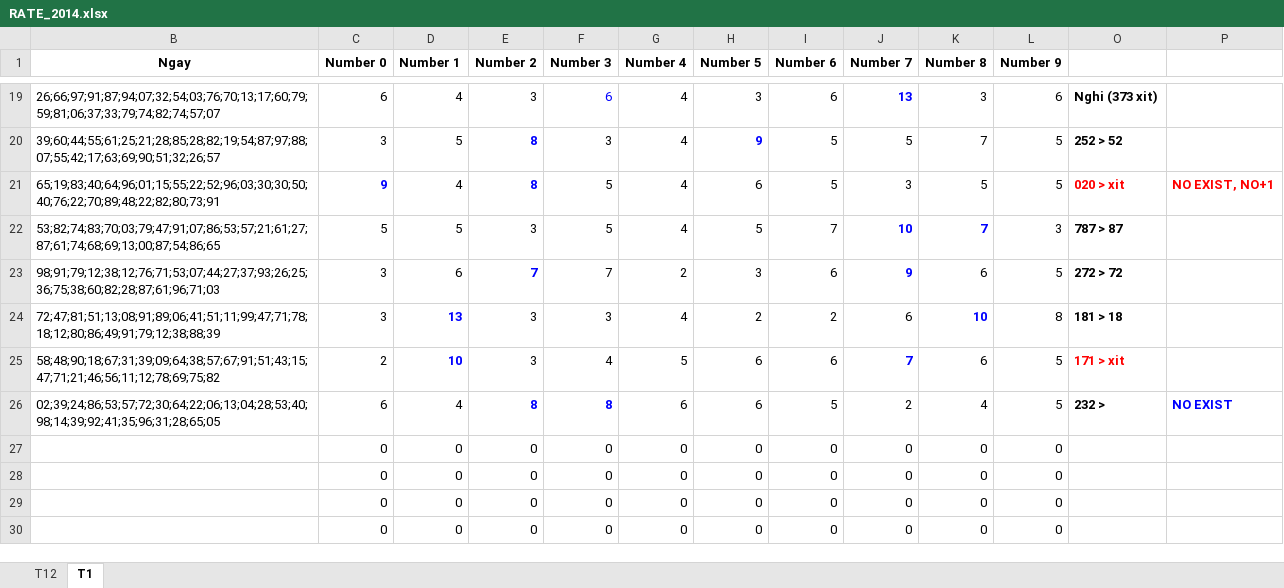
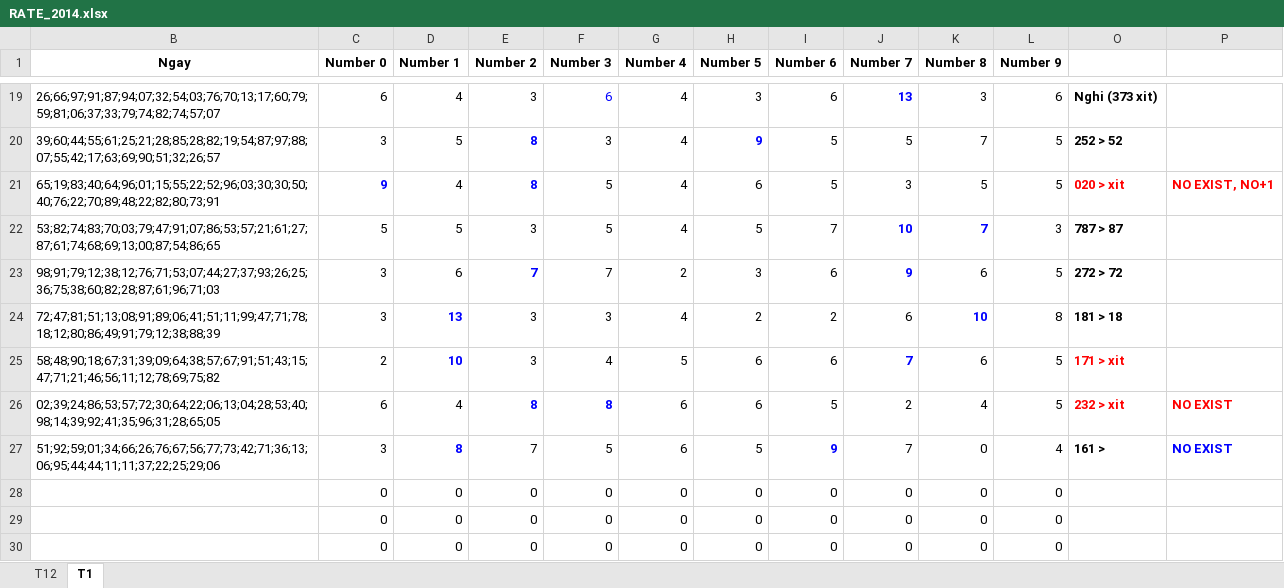
Before and after one commit to nampq/science, an Excel workbook: MakeMoney/Thong_Ke/xls/RATE_2014.xlsx, sheet T1, drawn as a sheet; only a part is shown, gaps mark what is left out; values as stored, in another font and other column widths than the file's, no borders; removed rows and columns are numbered as before the commit, all else as after; the diff names each change by its address in the sheet, - before the commit and + after, or states it on an @@ line.

```diff
--- a/MakeMoney/Thong_Ke/xls/RATE_2014.xlsx (sheet T1)
+++ b/MakeMoney/Thong_Ke/xls/RATE_2014.xlsx (sheet T1)
-O26: 232 >
+O26: 232 > xit
-O26 text colour: black
+O26 text colour: #FF0000
-P26 text colour: #0000FF
+P26 text colour: #FF0000
-row 27:  | 0 | 0 | 0 | 0 | 0 | 0 | 0 | 0 | 0 | 0
+row 27: 51;92;59;01;34;66;26;76;67;56;77;73;42;71;36;13;06;95;44;44;11;11;37;22;25;29;06 | 3 | 8 | 7 | 5 | 6 | 5 | 9 | 7 | 0 | 4 | 161 > | NO EXIST
```
Also changed, not shown: MakeMoney/Thong_Ke/xls/RATE 2013.xlsx, 8 other files.
